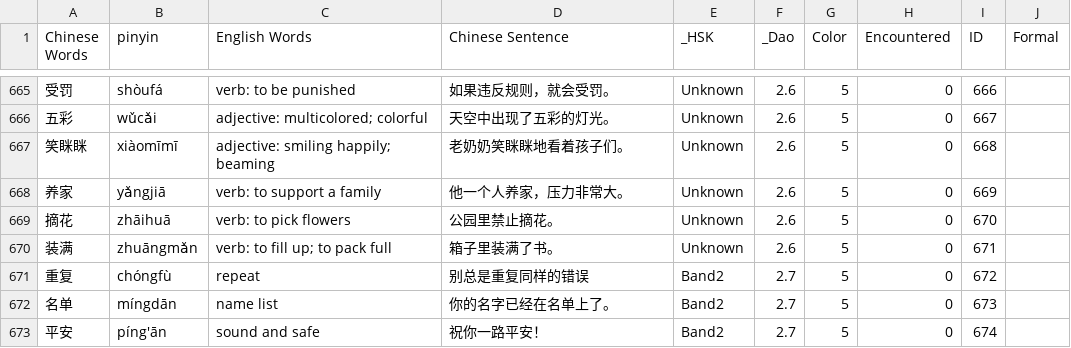
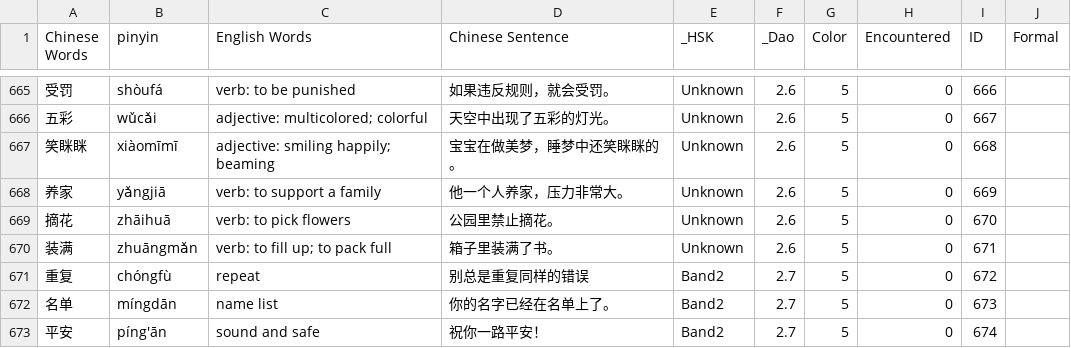
Before and after one commit to gcwwgithub/Website, a CSV file: .ChineseQuizNewApp/public/data/EN.csv, drawn as a sheet; only a part is shown, gaps mark what is left out; the diff names each change by its address in the sheet, - before the commit and + after, or states it on an @@ line.

```diff
--- a/.ChineseQuizNewApp/public/data/EN.csv
+++ b/.ChineseQuizNewApp/public/data/EN.csv
-D667 (Chinese Sentence): 老奶奶笑眯眯地看着孩子们。
+D667 (Chinese Sentence): 宝宝在做美梦，睡梦中还笑眯眯的。
```
Also changed, not shown: .ChineseQuizNewApp/public/data/CN.csv, ChineseQuizNew/data/CN.csv, 38 other files.
